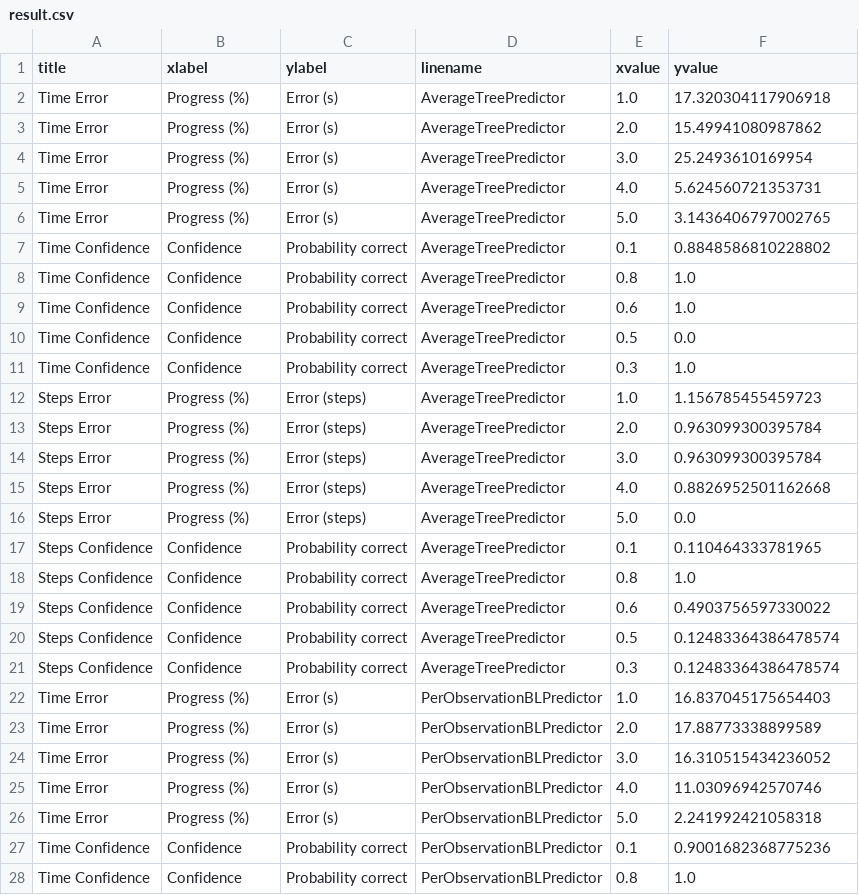
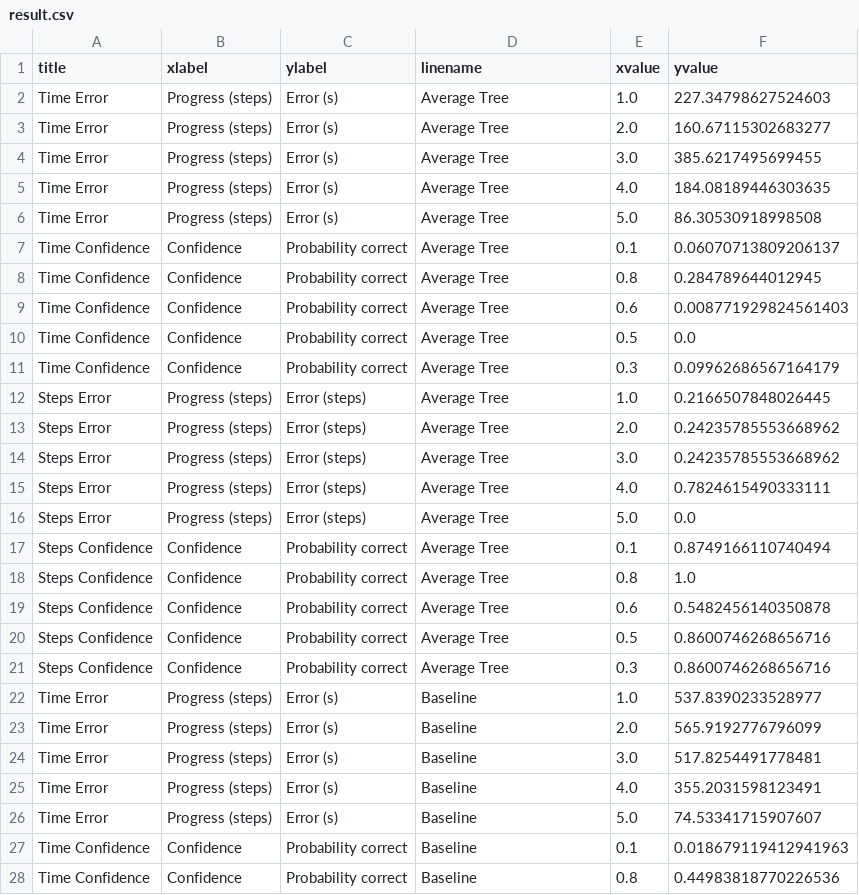
Before and after one commit to beinformed/lab-dialogprogress, a CSV file: results/result.csv, drawn as a sheet; only a part is shown; the diff covers the shown part only.

Commit message:
Improved average tree

```diff
--- a/results/result.csv
+++ b/results/result.csv
@@ -1,28 +1,28 @@
 title,xlabel,ylabel,linename,xvalue,yvalue
-Time Error,Progress (%),Error (s),AverageTreePredictor,1.0,17.320304117906918
-Time Error,Progress (%),Error (s),AverageTreePredictor,2.0,15.49941080987862
-Time Error,Progress (%),Error (s),AverageTreePredictor,3.0,25.2493610169954
-Time Error,Progress (%),Error (s),AverageTreePredictor,4.0,5.624560721353731
-Time Error,Progress (%),Error (s),AverageTreePredictor,5.0,3.1436406797002765
-Time Confidence,Confidence,Probability correct,AverageTreePredictor,0.1,0.8848586810228802
-Time Confidence,Confidence,Probability correct,AverageTreePredictor,0.8,1.0
-Time Confidence,Confidence,Probability correct,AverageTreePredictor,0.6,1.0
-Time Confidence,Confidence,Probability correct,AverageTreePredictor,0.5,0.0
-Time Confidence,Confidence,Probability correct,AverageTreePredictor,0.3,1.0
-Steps Error,Progress (%),Error (steps),AverageTreePredictor,1.0,1.156785455459723
-Steps Error,Progress (%),Error (steps),AverageTreePredictor,2.0,0.963099300395784
-Steps Error,Progress (%),Error (steps),AverageTreePredictor,3.0,0.963099300395784
-Steps Error,Progress (%),Error (steps),AverageTreePredictor,4.0,0.8826952501162668
-Steps Error,Progress (%),Error (steps),AverageTreePredictor,5.0,0.0
-Steps Confidence,Confidence,Probability correct,AverageTreePredictor,0.1,0.110464333781965
-Steps Confidence,Confidence,Probability correct,AverageTreePredictor,0.8,1.0
-Steps Confidence,Confidence,Probability correct,AverageTreePredictor,0.6,0.4903756597330022
-Steps Confidence,Confidence,Probability correct,AverageTreePredictor,0.5,0.12483364386478574
-Steps Confidence,Confidence,Probability correct,AverageTreePredictor,0.3,0.12483364386478574
-Time Error,Progress (%),Error (s),PerObservationBLPredictor,1.0,16.837045175654403
-Time Error,Progress (%),Error (s),PerObservationBLPredictor,2.0,17.88773338899589
-Time Error,Progress (%),Error (s),PerObservationBLPredictor,3.0,16.310515434236052
-Time Error,Progress (%),Error (s),PerObservationBLPredictor,4.0,11.03096942570746
-Time Error,Progress (%),Error (s),PerObservationBLPredictor,5.0,2.241992421058318
-Time Confidence,Confidence,Probability correct,PerObservationBLPredictor,0.1,0.9001682368775236
-Time Confidence,Confidence,Probability correct,PerObservationBLPredictor,0.8,1.0
+Time Error,Progress (steps),Error (s),Average Tree,1.0,227.34798627524603
+Time Error,Progress (steps),Error (s),Average Tree,2.0,160.67115302683277
+Time Error,Progress (steps),Error (s),Average Tree,3.0,385.6217495699455
+Time Error,Progress (steps),Error (s),Average Tree,4.0,184.08189446303635
+Time Error,Progress (steps),Error (s),Average Tree,5.0,86.30530918998508
+Time Confidence,Confidence,Probability correct,Average Tree,0.1,0.06070713809206137
+Time Confidence,Confidence,Probability correct,Average Tree,0.8,0.284789644012945
+Time Confidence,Confidence,Probability correct,Average Tree,0.6,0.008771929824561403
+Time Confidence,Confidence,Probability correct,Average Tree,0.5,0.0
+Time Confidence,Confidence,Probability correct,Average Tree,0.3,0.09962686567164179
+Steps Error,Progress (steps),Error (steps),Average Tree,1.0,0.2166507848026445
+Steps Error,Progress (steps),Error (steps),Average Tree,2.0,0.24235785553668962
+Steps Error,Progress (steps),Error (steps),Average Tree,3.0,0.24235785553668962
+Steps Error,Progress (steps),Error (steps),Average Tree,4.0,0.7824615490333111
+Steps Error,Progress (steps),Error (steps),Average Tree,5.0,0.0
+Steps Confidence,Confidence,Probability correct,Average Tree,0.1,0.8749166110740494
+Steps Confidence,Confidence,Probability correct,Average Tree,0.8,1.0
+Steps Confidence,Confidence,Probability correct,Average Tree,0.6,0.5482456140350878
+Steps Confidence,Confidence,Probability correct,Average Tree,0.5,0.8600746268656716
+Steps Confidence,Confidence,Probability correct,Average Tree,0.3,0.8600746268656716
+Time Error,Progress (steps),Error (s),Baseline,1.0,537.8390233528977
+Time Error,Progress (steps),Error (s),Baseline,2.0,565.9192776796099
+Time Error,Progress (steps),Error (s),Baseline,3.0,517.8254491778481
+Time Error,Progress (steps),Error (s),Baseline,4.0,355.2031598123491
+Time Error,Progress (steps),Error (s),Baseline,5.0,74.53341715907607
+Time Confidence,Confidence,Probability correct,Baseline,0.1,0.018679119412941963
+Time Confidence,Confidence,Probability correct,Baseline,0.8,0.44983818770226536
```
Also changed, not shown: 29 edited cells elsewhere in this file, 9 other files.
